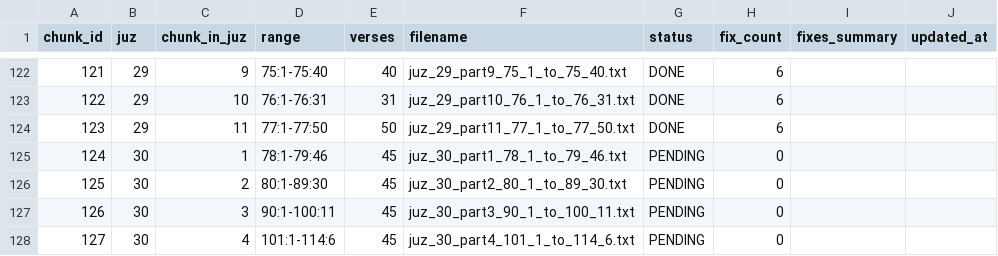
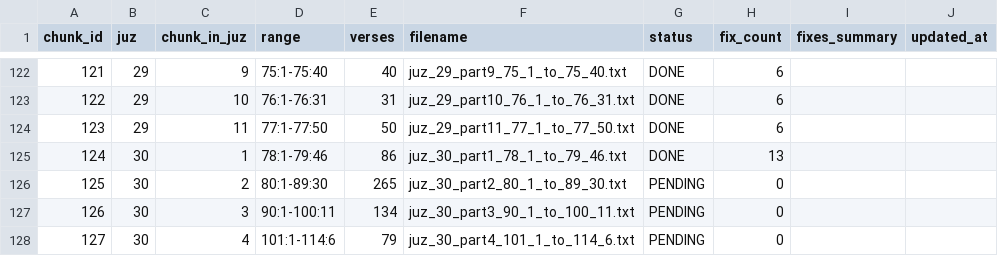
Before and after one commit to doxman13/thai_quran_translation_v4, a TSV file: v3_audit_tracker.tsv, drawn as a sheet; only a part is shown, gaps mark what is left out.

Commit message:
audit(chunk-124): apply verified fixes for 78:1-79:46 (Surahs An-Naba & An-Nazi'at)

```diff
--- a/v3_audit_tracker.tsv
+++ b/v3_audit_tracker.tsv
@@ -124,5 +124,5 @@ chunk_id	juz	chunk_in_juz	range	verses	filename	status	fix_count	fixes_summary	u
 123	29	11	77:1-77:50	50	juz_29_part11_77_1_to_77_50.txt	DONE	6		
-124	30	1	78:1-79:46	45	juz_30_part1_78_1_to_79_46.txt	PENDING	0		
-125	30	2	80:1-89:30	45	juz_30_part2_80_1_to_89_30.txt	PENDING	0		
-126	30	3	90:1-100:11	45	juz_30_part3_90_1_to_100_11.txt	PENDING	0		
-127	30	4	101:1-114:6	45	juz_30_part4_101_1_to_114_6.txt	PENDING	0		
+124	30	1	78:1-79:46	86	juz_30_part1_78_1_to_79_46.txt	DONE	13		
+125	30	2	80:1-89:30	265	juz_30_part2_80_1_to_89_30.txt	PENDING	0		
+126	30	3	90:1-100:11	134	juz_30_part3_90_1_to_100_11.txt	PENDING	0		
+127	30	4	101:1-114:6	79	juz_30_part4_101_1_to_114_6.txt	PENDING	0		
```
Also changed, not shown: 4 other files.
